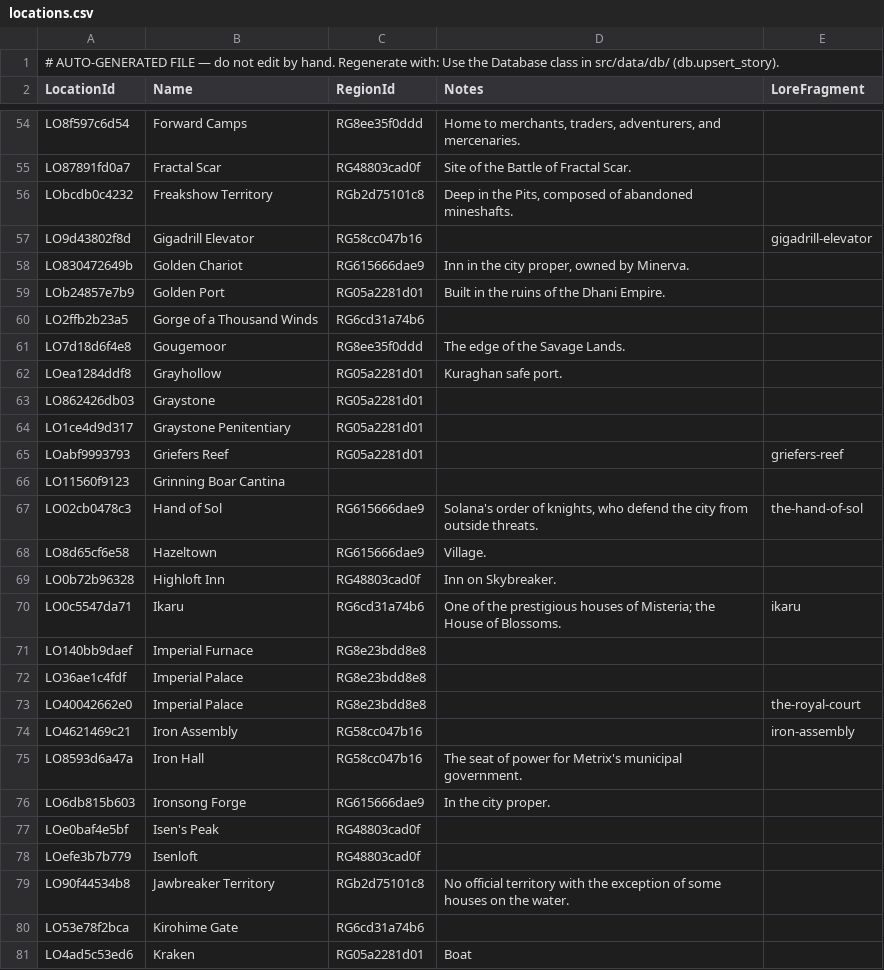
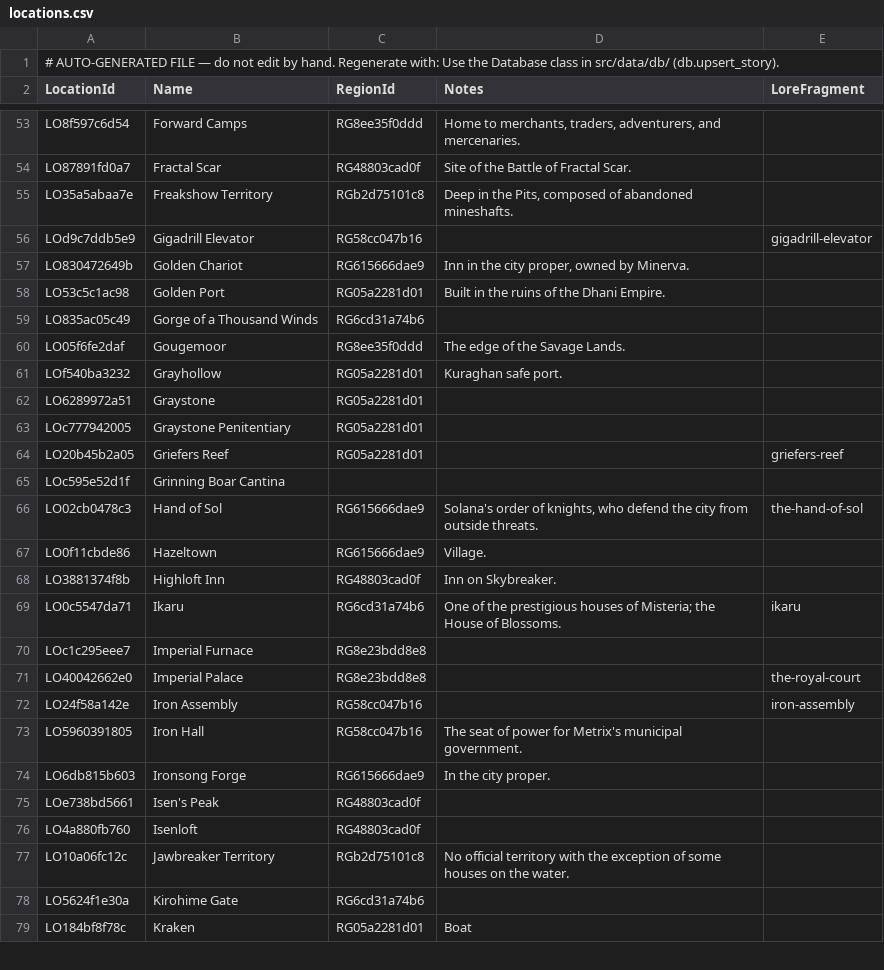
Before and after one commit to nathaneastwood/fablore, a CSV file: src/data/csv/locations.csv, drawn as a sheet; only a part is shown, gaps mark what is left out; the diff covers the shown part only.

Commit message:
fix(data): migrate locations.csv rows off the legacy id-hash scheme
151 of 194 locations.csv rows carried a LocationId from the pre-SQLite
migration that predates registry_ids.location_id()'s formula, causing
upsert_story() to silently insert duplicate rows instead of updating
existing ones (see plans/location-id-hash-drift.md for the full writeup).

migrate_location_ids.py computes the drifted (old_id -> new_id) mapping,
checks for collisions, then repoints each row and its story_locations
links inside one transaction. validate_data.py now reports zero location
id-hash-drift warnings; 419 tests and mdbook build stay green.

```diff
--- a/src/data/csv/locations.csv
+++ b/src/data/csv/locations.csv
@@ -55,27 +54,26 @@ LO8f597c6d54|Forward Camps|RG8ee35f0ddd|Home to merchants, traders, adventurers,
 LO87891fd0a7|Fractal Scar|RG48803cad0f|Site of the Battle of Fractal Scar.|
-LObcdb0c4232|Freakshow Territory|RGb2d75101c8|Deep in the Pits, composed of abandoned mineshafts.|
-LO9d43802f8d|Gigadrill Elevator|RG58cc047b16||gigadrill-elevator
+LO35a5abaa7e|Freakshow Territory|RGb2d75101c8|Deep in the Pits, composed of abandoned mineshafts.|
+LOd9c7ddb5e9|Gigadrill Elevator|RG58cc047b16||gigadrill-elevator
 LO830472649b|Golden Chariot|RG615666dae9|Inn in the city proper, owned by Minerva.|
-LOb24857e7b9|Golden Port|RG05a2281d01|Built in the ruins of the Dhani Empire.|
-LO2ffb2b23a5|Gorge of a Thousand Winds|RG6cd31a74b6||
-LO7d18d6f4e8|Gougemoor|RG8ee35f0ddd|The edge of the Savage Lands.|
-LOea1284ddf8|Grayhollow|RG05a2281d01|Kuraghan safe port.|
-LO862426db03|Graystone|RG05a2281d01||
-LO1ce4d9d317|Graystone Penitentiary|RG05a2281d01||
-LOabf9993793|Griefers Reef|RG05a2281d01||griefers-reef
-LO11560f9123|Grinning Boar Cantina|||
+LO53c5c1ac98|Golden Port|RG05a2281d01|Built in the ruins of the Dhani Empire.|
+LO835ac05c49|Gorge of a Thousand Winds|RG6cd31a74b6||
+LO05f6fe2daf|Gougemoor|RG8ee35f0ddd|The edge of the Savage Lands.|
+LOf540ba3232|Grayhollow|RG05a2281d01|Kuraghan safe port.|
+LO6289972a51|Graystone|RG05a2281d01||
+LOc777942005|Graystone Penitentiary|RG05a2281d01||
+LO20b45b2a05|Griefers Reef|RG05a2281d01||griefers-reef
+LOc595e52d1f|Grinning Boar Cantina|||
 LO02cb0478c3|Hand of Sol|RG615666dae9|Solana's order of knights, who defend the city from outside threats.|the-hand-of-sol
-LO8d65cf6e58|Hazeltown|RG615666dae9|Village.|
-LO0b72b96328|Highloft Inn|RG48803cad0f|Inn on Skybreaker.|
+LO0f11cbde86|Hazeltown|RG615666dae9|Village.|
+LO3881374f8b|Highloft Inn|RG48803cad0f|Inn on Skybreaker.|
 LO0c5547da71|Ikaru|RG6cd31a74b6|One of the prestigious houses of Misteria; the House of Blossoms.|ikaru
-LO140bb9daef|Imperial Furnace|RG8e23bdd8e8||
-LO36ae1c4fdf|Imperial Palace|RG8e23bdd8e8||
+LOc1c295eee7|Imperial Furnace|RG8e23bdd8e8||
 LO40042662e0|Imperial Palace|RG8e23bdd8e8||the-royal-court
-LO4621469c21|Iron Assembly|RG58cc047b16||iron-assembly
-LO8593d6a47a|Iron Hall|RG58cc047b16|The seat of power for Metrix's municipal government.|
+LO24f58a142e|Iron Assembly|RG58cc047b16||iron-assembly
+LO5960391805|Iron Hall|RG58cc047b16|The seat of power for Metrix's municipal government.|
 LO6db815b603|Ironsong Forge|RG615666dae9|In the city proper.|
-LOe0baf4e5bf|Isen's Peak|RG48803cad0f||
-LOefe3b7b779|Isenloft|RG48803cad0f||
-LO90f44534b8|Jawbreaker Territory|RGb2d75101c8|No official territory with the exception of some houses on the water.|
-LO53e78f2bca|Kirohime Gate|RG6cd31a74b6||
-LO4ad5c53ed6|Kraken|RG05a2281d01|Boat|
+LOe738bd5661|Isen's Peak|RG48803cad0f||
+LO4a880fb760|Isenloft|RG48803cad0f||
+LO10a06fc12c|Jawbreaker Territory|RGb2d75101c8|No official territory with the exception of some houses on the water.|
+LO5624f1e30a|Kirohime Gate|RG6cd31a74b6||
+LO184bf8f78c|Kraken|RG05a2281d01|Boat|
```
Also changed, not shown: 3 removed rows and 127 edited cells elsewhere in this file, src/data/csv/story-locations.csv, 2 other files.
